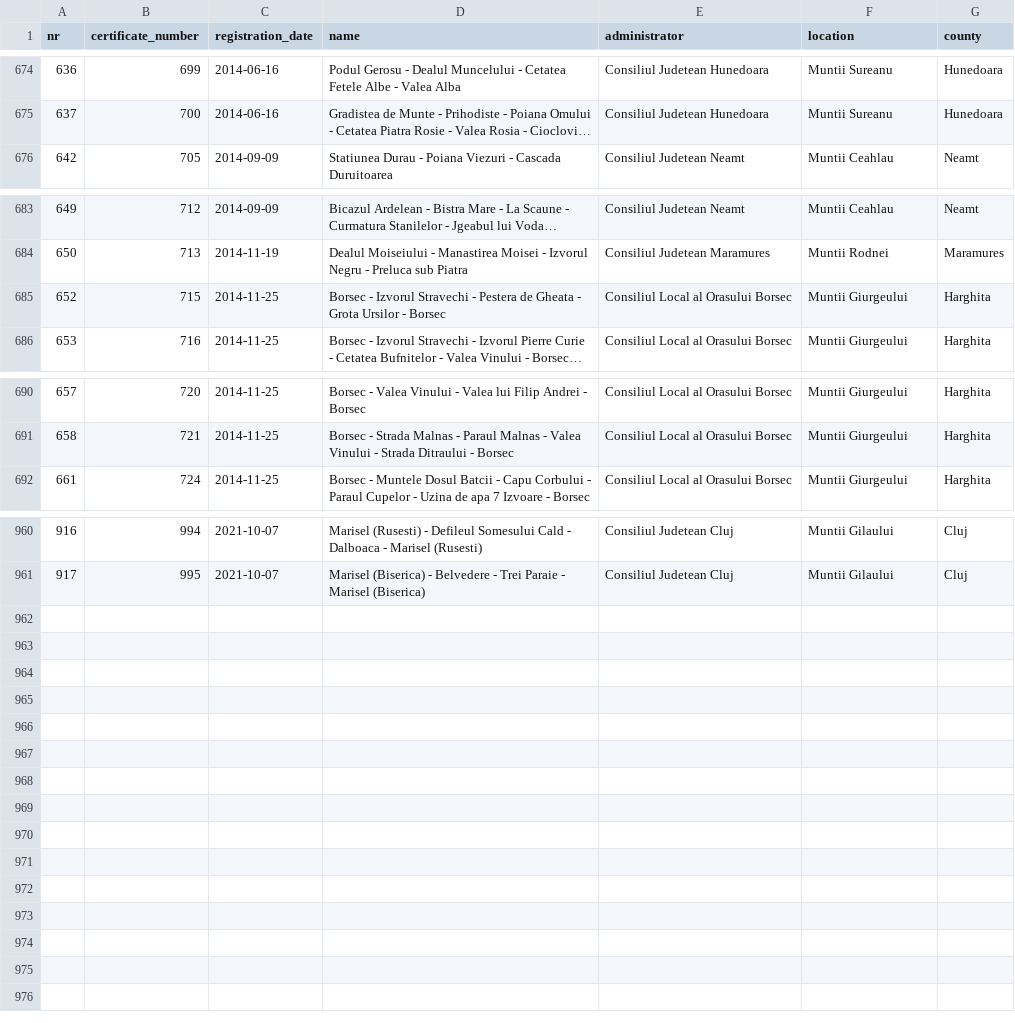
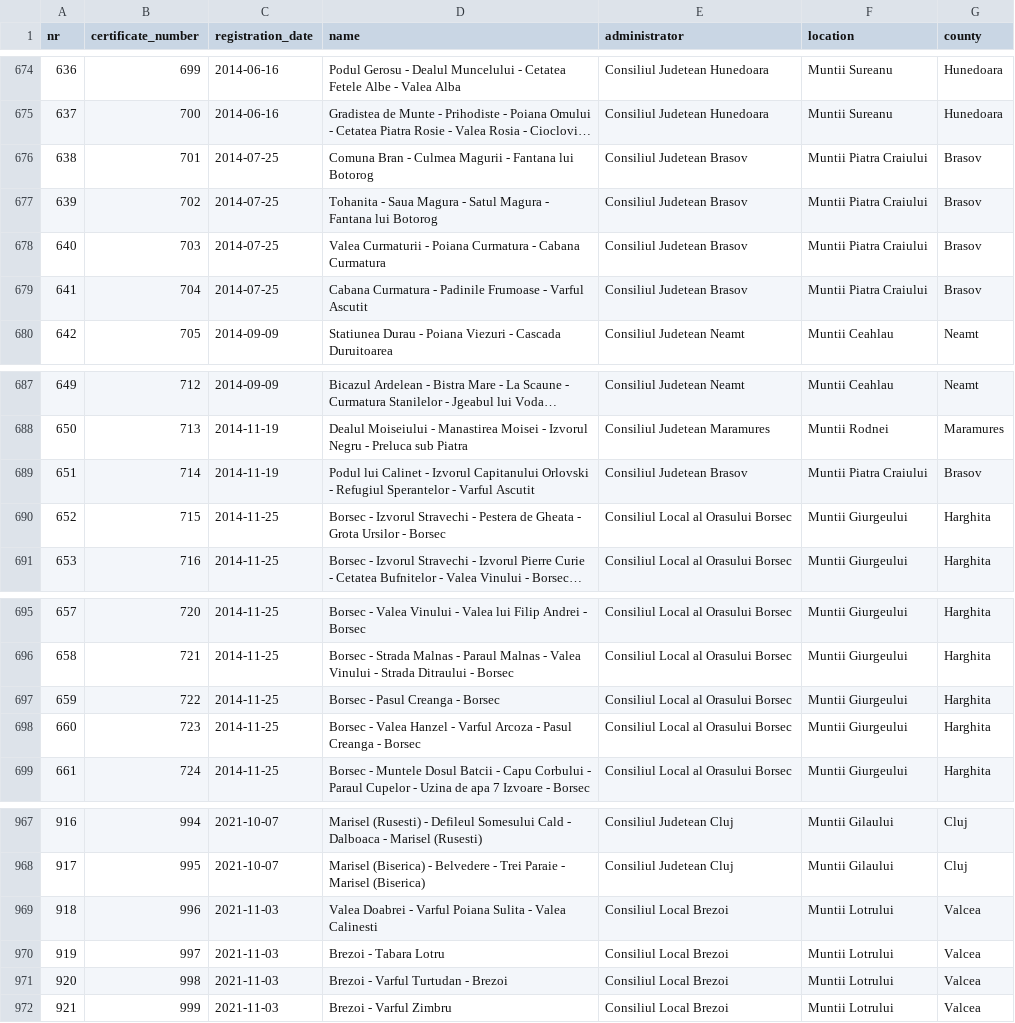
Before and after one commit to communitypoweredbydlot/ttmo-gov-list, a CSV file: data/clean/turism_gov_ro/ttmo_gov_list_ascii.csv, drawn as a sheet; only a part is shown, gaps mark what is left out; long unchanged cells end in …; the diff names each change by its address in the sheet, - before the commit and + after, or states it on an @@ line.

```diff
--- a/data/clean/turism_gov_ro/ttmo_gov_list_ascii.csv
+++ b/data/clean/turism_gov_ro/ttmo_gov_list_ascii.csv
+row 676: 638 | 701 | 2014-07-25 | Comuna Bran - Culmea Magurii - Fantana lui Botorog | Consiliul Judetean Brasov | Muntii Piatra Craiului | Brasov
+row 677: 639 | 702 | 2014-07-25 | Tohanita - Saua Magura - Satul Magura - Fantana lui Botorog | Consiliul Judetean Brasov | Muntii Piatra Craiului | Brasov
+row 678: 640 | 703 | 2014-07-25 | Valea Curmaturii - Poiana Curmatura - Cabana Curmatura | Consiliul Judetean Brasov | Muntii Piatra Craiului | Brasov
+row 679: 641 | 704 | 2014-07-25 | Cabana Curmatura - Padinile Frumoase - Varful Ascutit | Consiliul Judetean Brasov | Muntii Piatra Craiului | Brasov
+row 689: 651 | 714 | 2014-11-19 | Podul lui Calinet - Izvorul Capitanului Orlovski - Refugiul Sperantelor - Varful Ascutit | Consiliul Judetean Brasov | Muntii Piatra Craiului | Brasov
+row 697: 659 | 722 | 2014-11-25 | Borsec - Pasul Creanga - Borsec | Consiliul Local al Orasului Borsec | Muntii Giurgeului | Harghita
+row 698: 660 | 723 | 2014-11-25 | Borsec - Valea Hanzel - Varful Arcoza - Pasul Creanga - Borsec | Consiliul Local al Orasului Borsec | Muntii Giurgeului | Harghita
+row 969: 918 | 996 | 2021-11-03 | Valea Doabrei - Varful Poiana Sulita - Valea Calinesti | Consiliul Local Brezoi | Muntii Lotrului | Valcea
+row 970: 919 | 997 | 2021-11-03 | Brezoi - Tabara Lotru | Consiliul Local Brezoi | Muntii Lotrului | Valcea
+row 971: 920 | 998 | 2021-11-03 | Brezoi - Varful Turtudan - Brezoi | Consiliul Local Brezoi | Muntii Lotrului | Valcea
+row 972: 921 | 999 | 2021-11-03 | Brezoi - Varful Zimbru | Consiliul Local Brezoi | Muntii Lotrului | Valcea
```
Also changed, not shown: data/clean/turism_gov_ro/ttmo_gov_list.csv.
